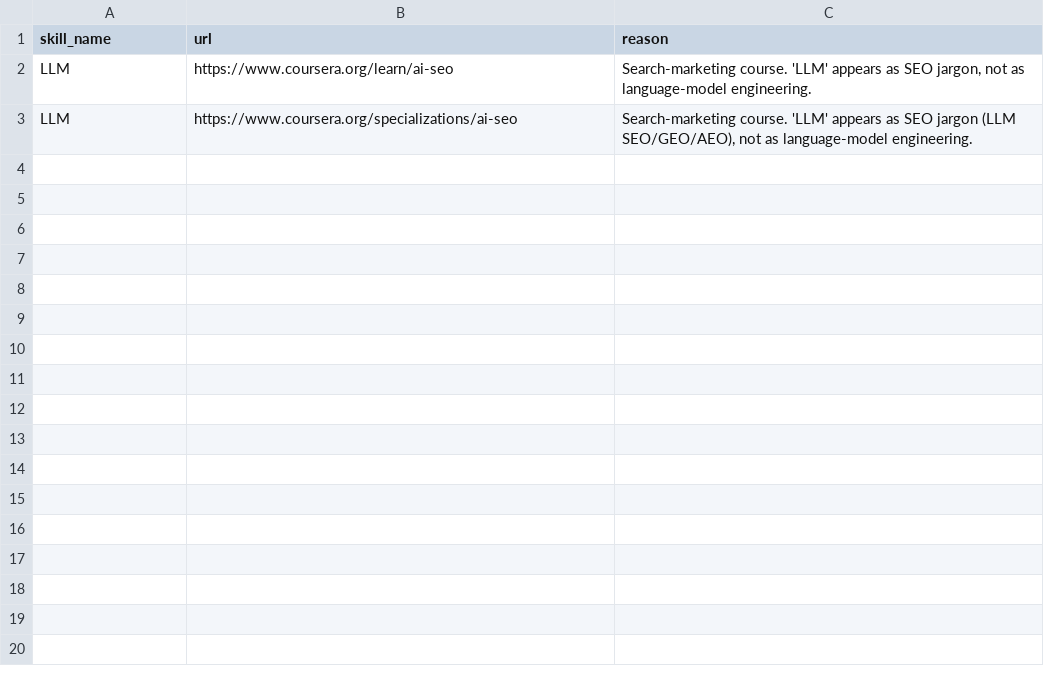
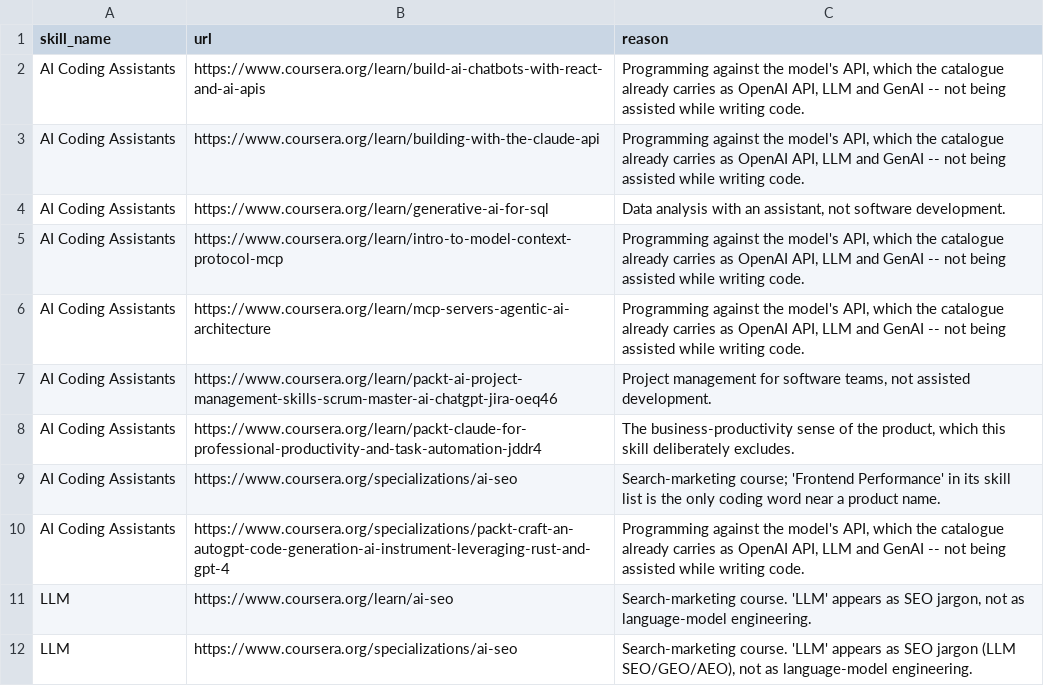
Before and after one commit to jiayeekwong/momentumQuest, a CSV file: backend/resources/data/rejected_resource_mappings.csv, drawn as a sheet.

```diff
--- a/backend/resources/data/rejected_resource_mappings.csv
+++ b/backend/resources/data/rejected_resource_mappings.csv
@@ -1,2 +1,11 @@
 skill_name,url,reason
+AI Coding Assistants,https://www.coursera.org/learn/build-ai-chatbots-with-react-and-ai-apis,"Programming against the model's API, which the catalogue already carries as OpenAI API, LLM and GenAI -- not being assisted while writing code."
+AI Coding Assistants,https://www.coursera.org/learn/building-with-the-claude-api,"Programming against the model's API, which the catalogue already carries as OpenAI API, LLM and GenAI -- not being assisted while writing code."
+AI Coding Assistants,https://www.coursera.org/learn/generative-ai-for-sql,"Data analysis with an assistant, not software development."
+AI Coding Assistants,https://www.coursera.org/learn/intro-to-model-context-protocol-mcp,"Programming against the model's API, which the catalogue already carries as OpenAI API, LLM and GenAI -- not being assisted while writing code."
+AI Coding Assistants,https://www.coursera.org/learn/mcp-servers-agentic-ai-architecture,"Programming against the model's API, which the catalogue already carries as OpenAI API, LLM and GenAI -- not being assisted while writing code."
+AI Coding Assistants,https://www.coursera.org/learn/packt-ai-project-management-skills-scrum-master-ai-chatgpt-jira-oeq46,"Project management for software teams, not assisted development."
+AI Coding Assistants,https://www.coursera.org/learn/packt-claude-for-professional-productivity-and-task-automation-jddr4,"The business-productivity sense of the product, which this skill deliberately excludes."
+AI Coding Assistants,https://www.coursera.org/specializations/ai-seo,Search-marketing course; 'Frontend Performance' in its skill list is the only coding word near a product name.
+AI Coding Assistants,https://www.coursera.org/specializations/packt-craft-an-autogpt-code-generation-ai-instrument-leveraging-rust-and-gpt-4,"Programming against the model's API, which the catalogue already carries as OpenAI API, LLM and GenAI -- not being assisted while writing code."
 LLM,https://www.coursera.org/learn/ai-seo,"Search-marketing course. 'LLM' appears as SEO jargon, not as language-model engineering."
```
Also changed, not shown: 1 other file.
